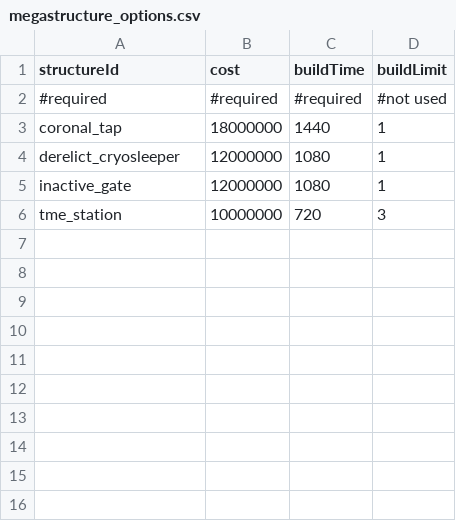
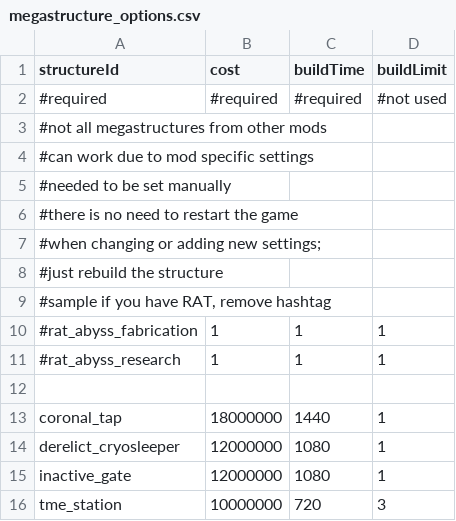
Before and after one commit to AudaxLudos/terraforming-made-easy, a CSV file: data/config/megastructure_options.csv, drawn as a sheet; the diff names each change by its address in the sheet, - before the commit and + after, or states it on an @@ line.

Commit message:
Update terraforming_options and megastructure_options csv

```diff
--- a/data/config/megastructure_options.csv
+++ b/data/config/megastructure_options.csv
+row 3: #not all megastructures from other mods
+row 4: #can work due to mod specific settings
+row 5: #needed to be set manually
+row 6: #there is no need to restart the game
+row 7: #when changing or adding new settings;
+row 8: #just rebuild the structure
+row 9: #sample if you have RAT, remove hashtag
+row 10: #rat_abyss_fabrication | 1 | 1 | 1
+row 11: #rat_abyss_research | 1 | 1 | 1
+row 12: (empty)
```
Also changed, not shown: data/config/terraforming_options.csv, 2 other files.
